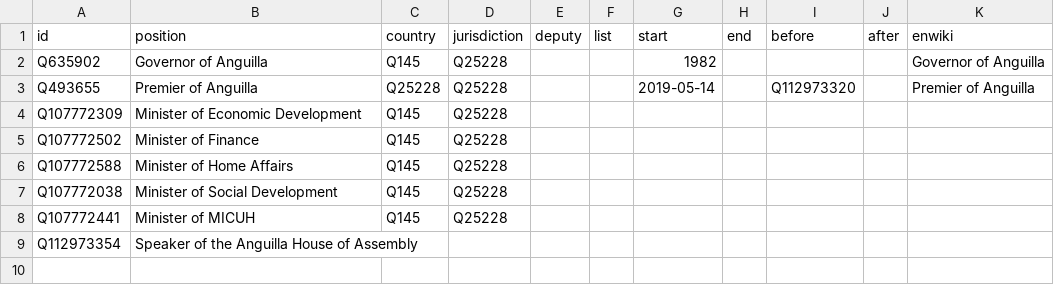
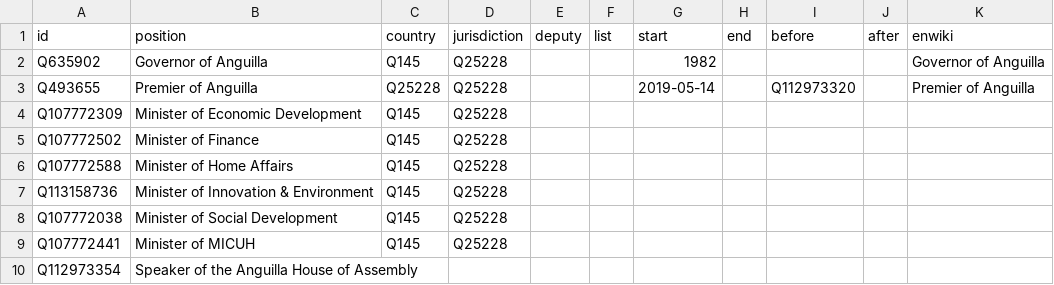
Before and after one commit to every-politician-scrapers/anguilla-cabinet, a CSV file: html/positions.csv, drawn as a sheet.

```diff
--- a/html/positions.csv
+++ b/html/positions.csv
@@ -6,2 +6,3 @@ Q107772502,Minister of Finance,Q145,Q25228,,,,,,,
 Q107772588,Minister of Home Affairs,Q145,Q25228,,,,,,,
+Q113158736,Minister of Innovation & Environment,Q145,Q25228,,,,,,,
 Q107772038,Minister of Social Development,Q145,Q25228,,,,,,,
```
Also changed, not shown: html/current.csv, html/holders21.csv, 2 other files.
